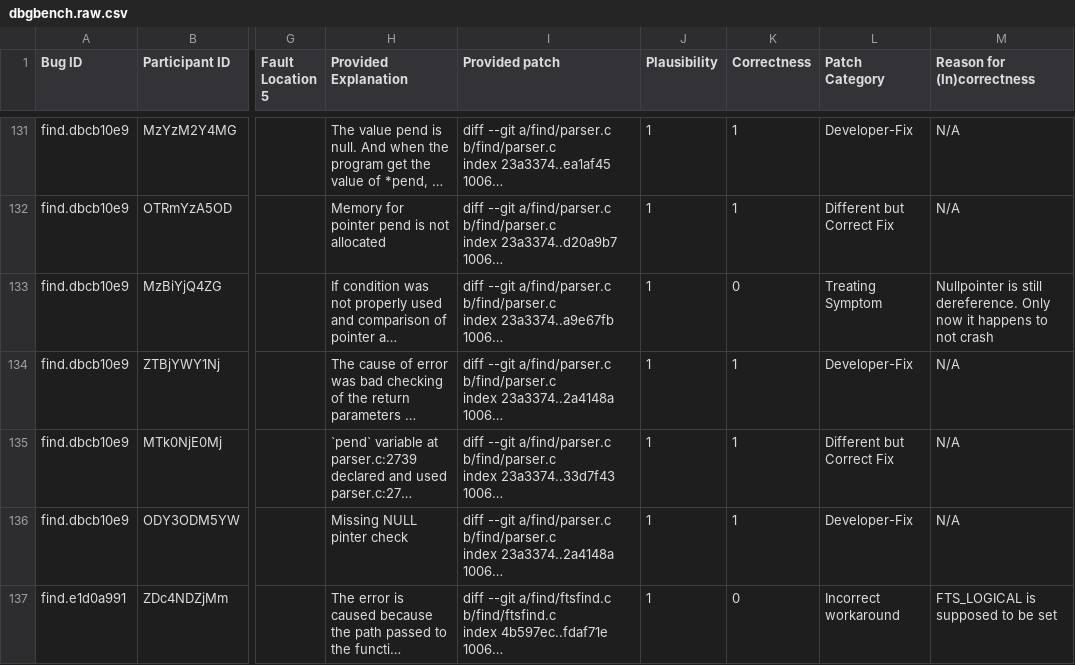
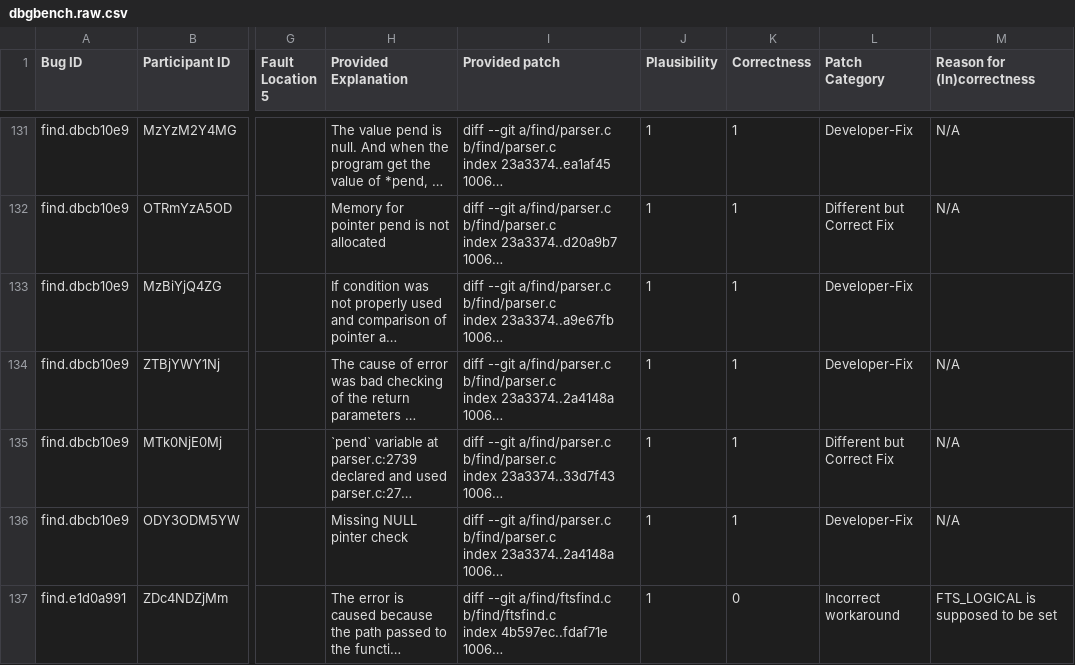
Before and after one commit to dbgbench/dbgbench.github.io, a CSV file: dbgbench.raw.csv, drawn as a sheet; only a part is shown, gaps mark what is left out; long unchanged cells end in …; the diff covers the shown part only; the diff names each change by its address in the sheet, - before the commit and + after, or states it on an @@ line.

Commit message:
Correcting some patch classification errors.

```diff
--- a/dbgbench.raw.csv
+++ b/dbgbench.raw.csv
-K133 (Correctness): 0
+K133 (Correctness): 1
-L133 (Patch Category): Treating Symptom
+L133 (Patch Category): Developer-Fix
-M133 (Reason for (In)correctness): Nullpointer is still dereference. Only now it happens to not crash
+M133 (Reason for (In)correctness): (empty)
```
Also changed, not shown: 9 edited cells elsewhere in this file.
